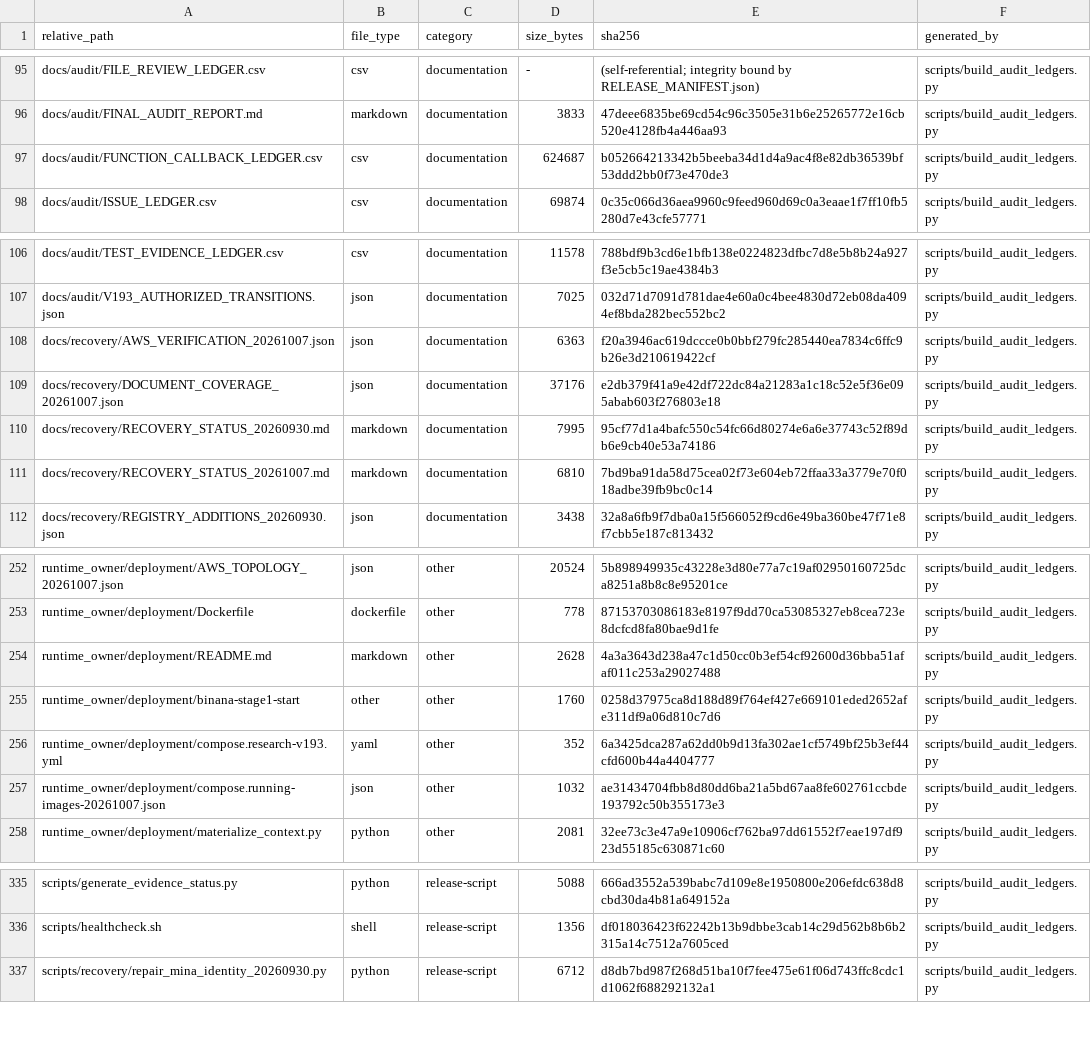
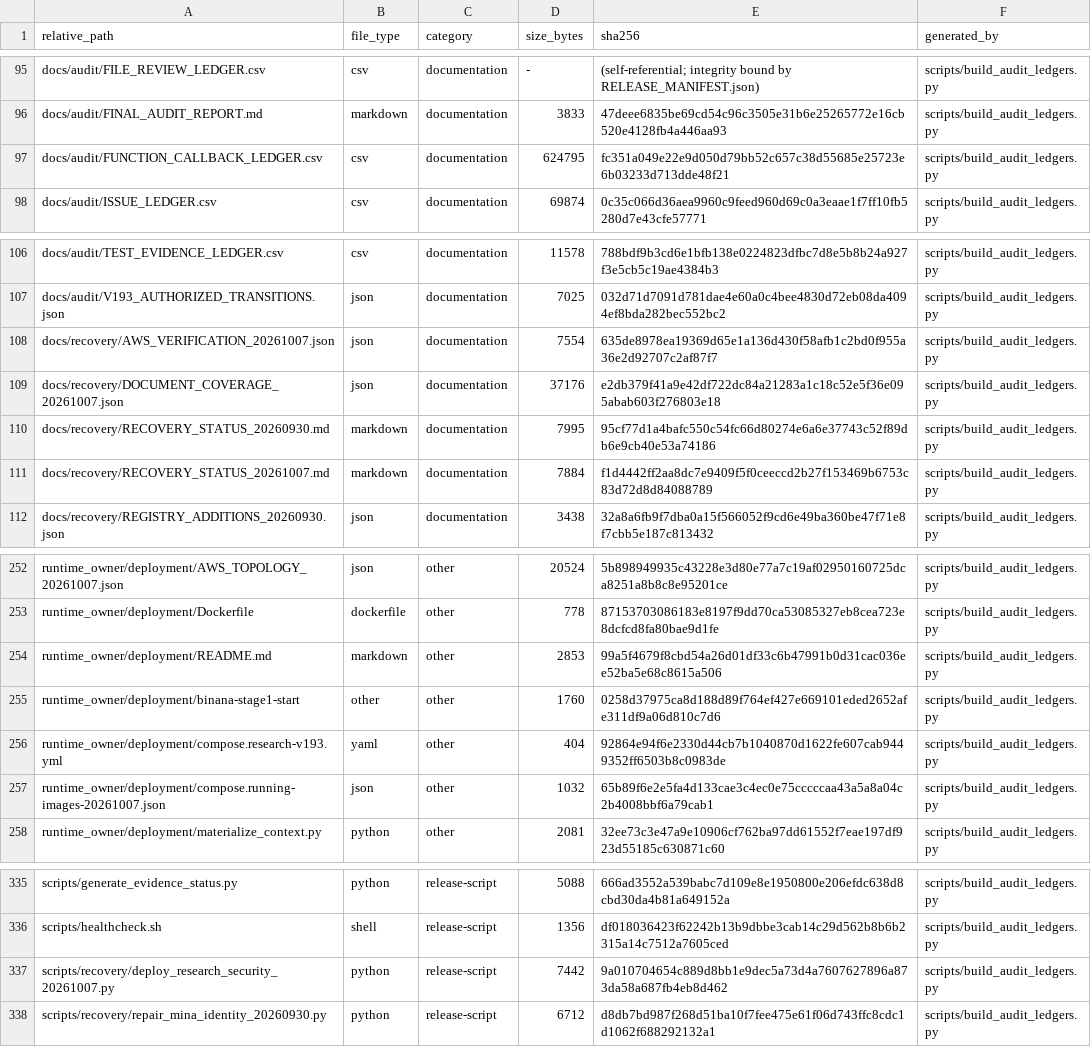
Before and after one commit to asad13-Binana/Binana-Binance-Spot-Trading-Sharia-Compliance-BOT-TestNet, a CSV file: docs/audit/FILE_REVIEW_LEDGER.csv, drawn as a sheet; only a part is shown, gaps mark what is left out.

Commit message:
Record verified research security rollout and pin deployed image

```diff
--- a/docs/audit/FILE_REVIEW_LEDGER.csv
+++ b/docs/audit/FILE_REVIEW_LEDGER.csv
@@ -96,3 +96,3 @@ docs/audit/FILE_REVIEW_LEDGER.csv,csv,documentation,-,(self-referential; integri
 docs/audit/FINAL_AUDIT_REPORT.md,markdown,documentation,3833,47deee6835be69cd54c96c3505e31b6e25265772e16cb520e4128fb4a446aa93,scripts/build_audit_ledgers.py
-docs/audit/FUNCTION_CALLBACK_LEDGER.csv,csv,documentation,624687,b052664213342b5beeba34d1d4a9ac4f8e82db36539bf53ddd2bb0f73e470de3,scripts/build_audit_ledgers.py
+docs/audit/FUNCTION_CALLBACK_LEDGER.csv,csv,documentation,624795,fc351a049e22e9d050d79bb52c657c38d55685e25723e6b03233d713dde48f21,scripts/build_audit_ledgers.py
 docs/audit/ISSUE_LEDGER.csv,csv,documentation,69874,0c35c066d36aea9960c9feed960d69c0a3eaae1f7ff10fb5280d7e43cfe57771,scripts/build_audit_ledgers.py
@@ -107,6 +107,6 @@ docs/audit/TEST_EVIDENCE_LEDGER.csv,csv,documentation,11578,788bdf9b3cd6e1bfb138
 docs/audit/V193_AUTHORIZED_TRANSITIONS.json,json,documentation,7025,032d71d7091d781dae4e60a0c4bee4830d72eb08da4094ef8bda282bec552bc2,scripts/build_audit_ledgers.py
-docs/recovery/AWS_VERIFICATION_20261007.json,json,documentation,6363,f20a3946ac619dccce0b0bbf279fc285440ea7834c6ffc9b26e3d210619422cf,scripts/build_audit_ledgers.py
+docs/recovery/AWS_VERIFICATION_20261007.json,json,documentation,7554,635de8978ea19369d65e1a136d430f58afb1c2bd0f955a36e2d92707c2af87f7,scripts/build_audit_ledgers.py
 docs/recovery/DOCUMENT_COVERAGE_20261007.json,json,documentation,37176,e2db379f41a9e42df722dc84a21283a1c18c52e5f36e095abab603f276803e18,scripts/build_audit_ledgers.py
 docs/recovery/RECOVERY_STATUS_20260930.md,markdown,documentation,7995,95cf77d1a4bafc550c54fc66d80274e6a6e37743c52f89db6e9cb40e53a74186,scripts/build_audit_ledgers.py
-docs/recovery/RECOVERY_STATUS_20261007.md,markdown,documentation,6810,7bd9ba91da58d75cea02f73e604eb72ffaa33a3779e70f018adbe39fb9bc0c14,scripts/build_audit_ledgers.py
+docs/recovery/RECOVERY_STATUS_20261007.md,markdown,documentation,7884,f1d4442ff2aa8dc7e9409f5f0ceeccd2b27f153469b6753c83d72d8d84088789,scripts/build_audit_ledgers.py
 docs/recovery/REGISTRY_ADDITIONS_20260930.json,json,documentation,3438,32a8a6fb9f7dba0a15f566052f9cd6e49ba360be47f71e8f7cbb5e187c813432,scripts/build_audit_ledgers.py
@@ -253,6 +253,6 @@ runtime_owner/deployment/AWS_TOPOLOGY_20261007.json,json,other,20524,5b898949935
 runtime_owner/deployment/Dockerfile,dockerfile,other,778,87153703086183e8197f9dd70ca53085327eb8cea723e8dcfcd8fa80bae9d1fe,scripts/build_audit_ledgers.py
-runtime_owner/deployment/README.md,markdown,other,2628,4a3a3643d238a47c1d50cc0b3ef54cf92600d36bba51afaf011c253a29027488,scripts/build_audit_ledgers.py
+runtime_owner/deployment/README.md,markdown,other,2853,99a5f4679f8cbd54a26d01df33c6b47991b0d31cac036ee52ba5e68c8615a506,scripts/build_audit_ledgers.py
 runtime_owner/deployment/binana-stage1-start,other,other,1760,0258d37975ca8d188d89f764ef427e669101eded2652afe311df9a06d810c7d6,scripts/build_audit_ledgers.py
-runtime_owner/deployment/compose.research-v193.yml,yaml,other,352,6a3425dca287a62dd0b9d13fa302ae1cf5749bf25b3ef44cfd600b44a4404777,scripts/build_audit_ledgers.py
-runtime_owner/deployment/compose.running-images-20261007.json,json,other,1032,ae31434704fbb8d80dd6ba21a5bd67aa8fe602761ccbde193792c50b355173e3,scripts/build_audit_ledgers.py
+runtime_owner/deployment/compose.research-v193.yml,yaml,other,404,92864e94f6e2330d44cb7b1040870d1622fe607cab9449352ff6503b8c0983de,scripts/build_audit_ledgers.py
+runtime_owner/deployment/compose.running-images-20261007.json,json,other,1032,65b89f6e2e5fa4d133cae3c4ec0e75cccccaa43a5a8a04c2b4008bbf6a79cab1,scripts/build_audit_ledgers.py
 runtime_owner/deployment/materialize_context.py,python,other,2081,32ee73c3e47a9e10906cf762ba97dd61552f7eae197df923d55185c630871c60,scripts/build_audit_ledgers.py
@@ -336,2 +336,3 @@ scripts/generate_evidence_status.py,python,release-script,5088,666ad3552a539babc
 scripts/healthcheck.sh,shell,release-script,1356,df018036423f62242b13b9dbbe3cab14c29d562b8b6b2315a14c7512a7605ced,scripts/build_audit_ledgers.py
+scripts/recovery/deploy_research_security_20261007.py,python,release-script,7442,9a010704654c889d8bb1e9dec5a73d4a7607627896a873da58a687fb4eb8d462,scripts/build_audit_ledgers.py
 scripts/recovery/repair_mina_identity_20260930.py,python,release-script,6712,d8db7bd987f268d51ba10f7fee475e61f06d743ffc8cdc1d1062f688292132a1,scripts/build_audit_ledgers.py
```
Also changed, not shown: docs/audit/FUNCTION_CALLBACK_LEDGER.csv, 8 other files.
